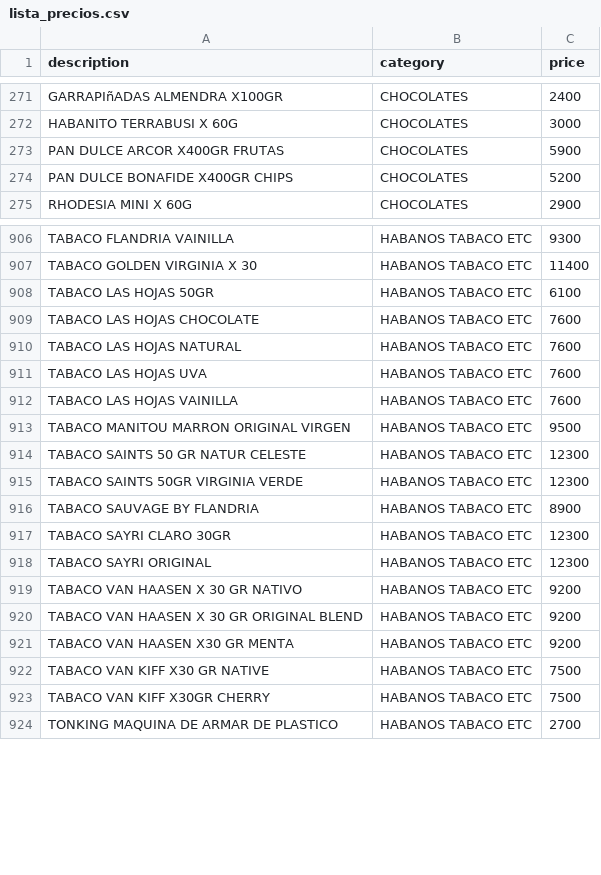
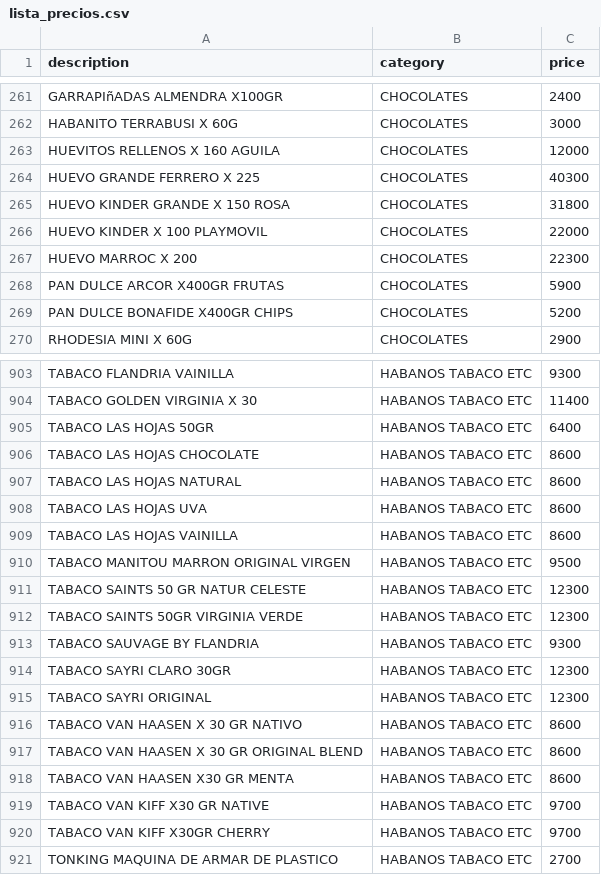
Before and after one commit to Daniel-Leguizamon/lista-precios-montes, a CSV file: lista_precios.csv, drawn as a sheet; only a part is shown, gaps mark what is left out; the diff covers the shown part only.

```diff
--- a/lista_precios.csv
+++ b/lista_precios.csv
@@ -272,2 +262,7 @@ GARRAPIñADAS ALMENDRA X100GR;CHOCOLATES;2400
 HABANITO TERRABUSI X 60G;CHOCOLATES;3000
+HUEVITOS RELLENOS X 160 AGUILA;CHOCOLATES;12000
+HUEVO GRANDE FERRERO X 225;CHOCOLATES;40300
+HUEVO KINDER GRANDE X 150 ROSA;CHOCOLATES;31800
+HUEVO KINDER X 100 PLAYMOVIL;CHOCOLATES;22000
+HUEVO MARROC X 200;CHOCOLATES;22300
 PAN DULCE ARCOR X400GR FRUTAS;CHOCOLATES;5900
@@ -907,7 +904,7 @@ TABACO FLANDRIA VAINILLA;HABANOS TABACO  ETC;9300
 TABACO GOLDEN VIRGINIA X 30;HABANOS TABACO  ETC;11400
-TABACO LAS HOJAS 50GR;HABANOS TABACO  ETC;6100
-TABACO LAS HOJAS CHOCOLATE;HABANOS TABACO  ETC;7600
-TABACO LAS HOJAS NATURAL;HABANOS TABACO  ETC;7600
-TABACO LAS HOJAS UVA;HABANOS TABACO  ETC;7600
-TABACO LAS HOJAS VAINILLA;HABANOS TABACO  ETC;7600
+TABACO LAS HOJAS 50GR;HABANOS TABACO  ETC;6400
+TABACO LAS HOJAS CHOCOLATE;HABANOS TABACO  ETC;8600
+TABACO LAS HOJAS NATURAL;HABANOS TABACO  ETC;8600
+TABACO LAS HOJAS UVA;HABANOS TABACO  ETC;8600
+TABACO LAS HOJAS VAINILLA;HABANOS TABACO  ETC;8600
 TABACO MANITOU MARRON ORIGINAL VIRGEN;HABANOS TABACO  ETC;9500
@@ -915,10 +912,10 @@ TABACO SAINTS 50 GR NATUR CELESTE;HABANOS TABACO  ETC;12300
 TABACO SAINTS 50GR VIRGINIA VERDE;HABANOS TABACO  ETC;12300
-TABACO SAUVAGE BY FLANDRIA;HABANOS TABACO  ETC;8900
+TABACO SAUVAGE BY FLANDRIA;HABANOS TABACO  ETC;9300
 TABACO SAYRI CLARO 30GR;HABANOS TABACO  ETC;12300
 TABACO SAYRI ORIGINAL;HABANOS TABACO  ETC;12300
-TABACO VAN HAASEN X 30 GR NATIVO;HABANOS TABACO  ETC;9200
-TABACO VAN HAASEN X 30 GR ORIGINAL BLEND;HABANOS TABACO  ETC;9200
-TABACO VAN HAASEN X30 GR MENTA;HABANOS TABACO  ETC;9200
-TABACO VAN KIFF X30 GR NATIVE;HABANOS TABACO  ETC;7500
-TABACO VAN KIFF X30GR CHERRY;HABANOS TABACO  ETC;7500
+TABACO VAN HAASEN X 30 GR NATIVO;HABANOS TABACO  ETC;8600
+TABACO VAN HAASEN X 30 GR ORIGINAL BLEND;HABANOS TABACO  ETC;8600
+TABACO VAN HAASEN X30 GR MENTA;HABANOS TABACO  ETC;8600
+TABACO VAN KIFF X30 GR NATIVE;HABANOS TABACO  ETC;9700
+TABACO VAN KIFF X30GR CHERRY;HABANOS TABACO  ETC;9700
 TONKING MAQUINA DE ARMAR DE PLASTICO;HABANOS TABACO  ETC;2700
```
Also changed, not shown: 9 added rows, 17 removed rows and 92 edited cells elsewhere in this file.
